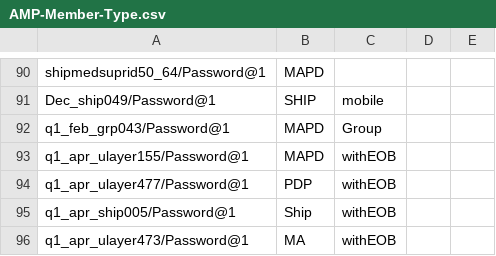
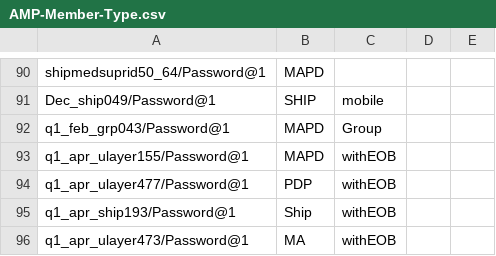
Before and after one commit to swati13oct/MnR, a CSV file: cukesatdd/src/main/resources/database/AMP-Member-Type.csv, drawn as a sheet; only a part is shown, gaps mark what is left out.

```diff
--- a/cukesatdd/src/main/resources/database/AMP-Member-Type.csv
+++ b/cukesatdd/src/main/resources/database/AMP-Member-Type.csv
@@ -94,3 +94,3 @@ q1_apr_ulayer155/Password@1,MAPD,withEOB,,
 q1_apr_ulayer477/Password@1,PDP,withEOB,,
-q1_apr_ship005/Password@1,Ship,withEOB,,
+q1_apr_ship193/Password@1,Ship,withEOB,,
 q1_apr_ulayer473/Password@1,MA,withEOB,,
```
Also changed, not shown: 2 other files.
